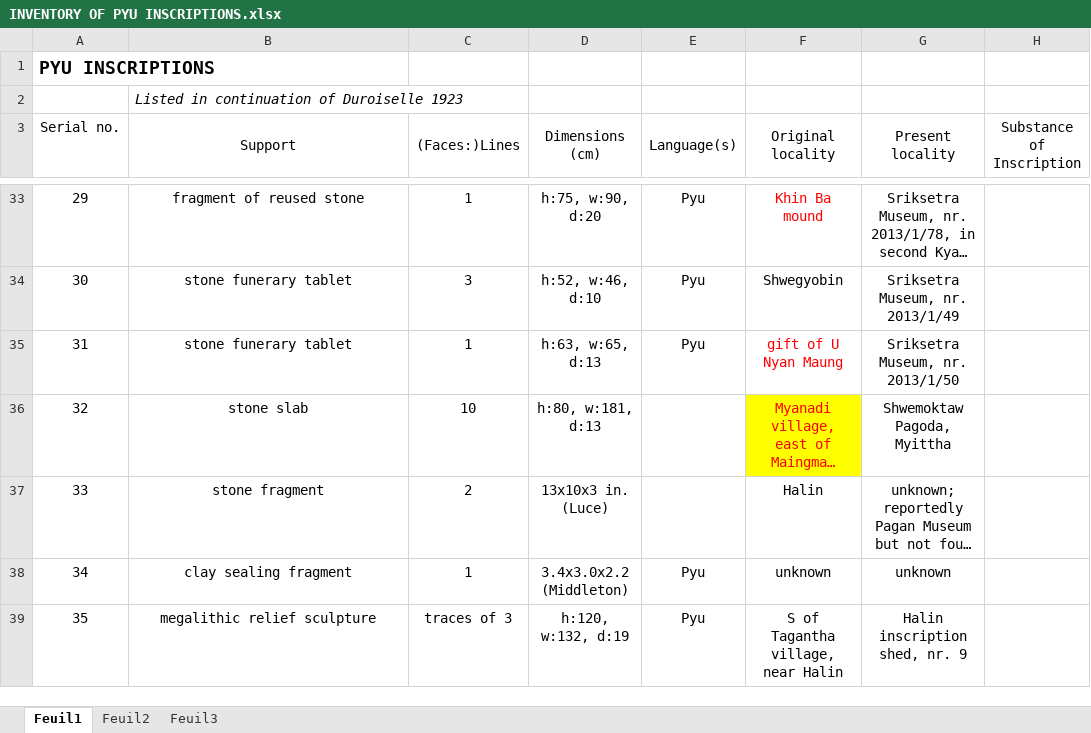
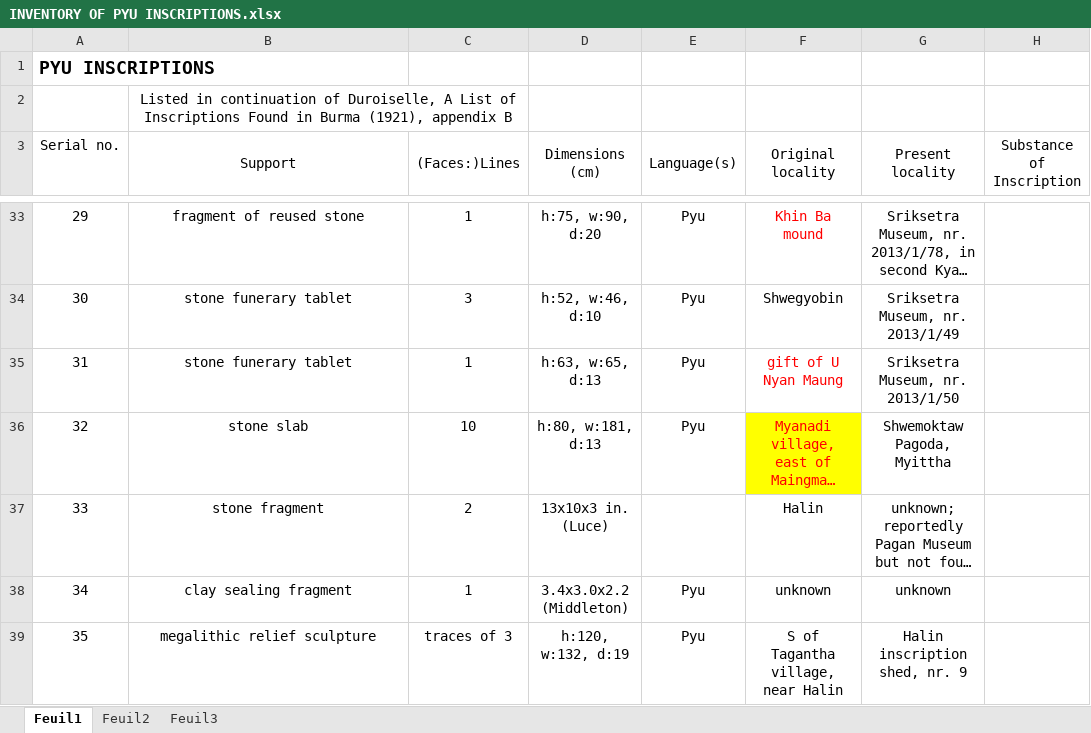
Before and after one commit to LinguList/pyu-inscriptions, an Excel workbook: inventory/INVENTORY OF PYU INSCRIPTIONS.xlsx, sheet Feuil1, drawn as a sheet; only a part is shown, gaps mark what is left out; long unchanged cells end in …; values as stored, in another font and other column widths than the file's, no borders; the diff covers the shown part only; the diff names each change by its address in the sheet, - before the commit and + after, or states it on an @@ line.

```diff
--- a/inventory/INVENTORY OF PYU INSCRIPTIONS.xlsx (sheet Feuil1)
+++ b/inventory/INVENTORY OF PYU INSCRIPTIONS.xlsx (sheet Feuil1)
-B2 (Support): …continuation of Duroiselle 1923
+B2 (Support): …continuation of Duroiselle, A List of Inscriptions Found in Burma (1921), appendix B
@@ B2 italic: on → off, alignment: left → center @@
+B2:C2 merged
-E36 (Language(s)): (empty)
+E36 (Language(s)): Pyu
```
Also changed, not shown: 1 added row, 1 moved row, 12 edited cells and cell formats elsewhere in this sheet.
